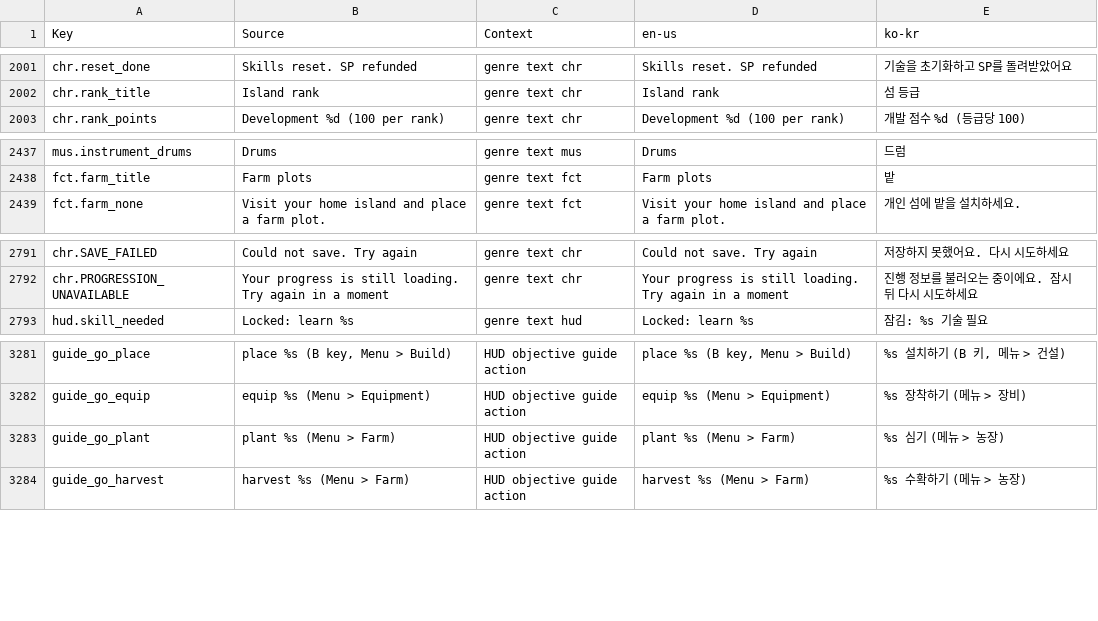
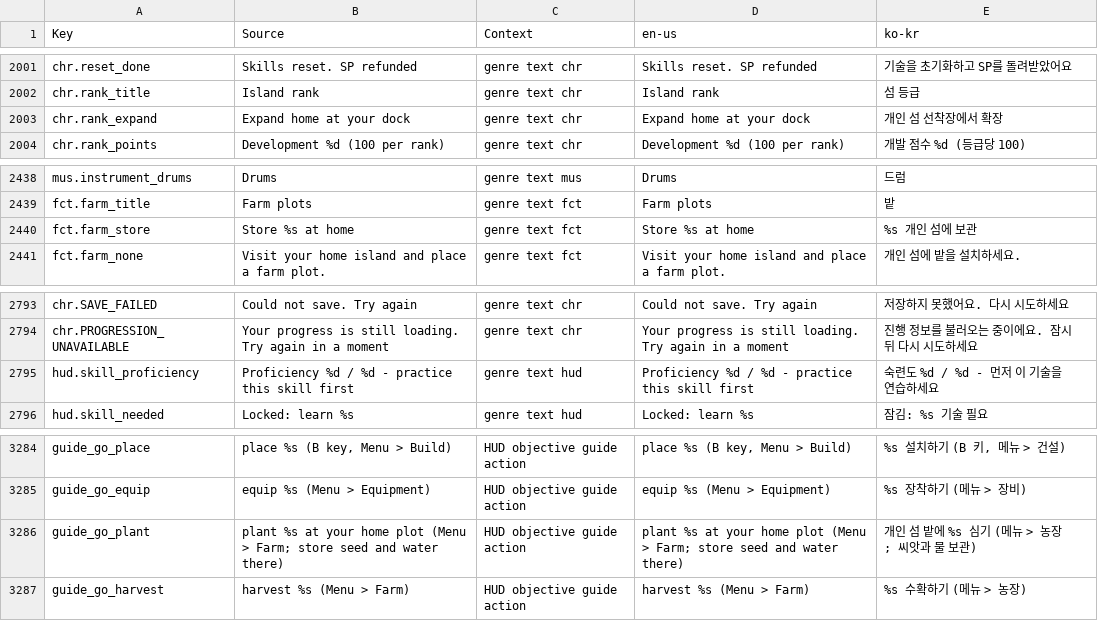
Before and after one commit to Indosaram/roblox_forge, a CSV file: games/robango-island/locale/strings.csv, drawn as a sheet; only a part is shown, gaps mark what is left out.

Commit message:
fix(robango): expose home planting transfers and skill requirements

```diff
--- a/games/robango-island/locale/strings.csv
+++ b/games/robango-island/locale/strings.csv
@@ -2002,2 +2002,3 @@ chr.reset_done,Skills reset. SP refunded,genre text chr,Skills reset. SP refunde
 chr.rank_title,Island rank,genre text chr,Island rank,섬 등급
+chr.rank_expand,Expand home at your dock,genre text chr,Expand home at your dock,개인 섬 선착장에서 확장
 chr.rank_points,Development %d (100 per rank),genre text chr,Development %d (100 per rank),개발 점수 %d (등급당 100)
@@ -2438,2 +2439,3 @@ mus.instrument_drums,Drums,genre text mus,Drums,드럼
 fct.farm_title,Farm plots,genre text fct,Farm plots,밭
+fct.farm_store,Store %s at home,genre text fct,Store %s at home,%s 개인 섬에 보관
 fct.farm_none,Visit your home island and place a farm plot.,genre text fct,Visit your home island and place a farm plot.,개인 섬에 밭을 설치하세요.
@@ -2792,2 +2794,3 @@ chr.SAVE_FAILED,Could not save. Try again,genre text chr,Could not save. Try aga
 chr.PROGRESSION_UNAVAILABLE,Your progress is still loading. Try again in a moment,genre text chr,Your progress is still loading. Try again in a moment,진행 정보를 불러오는 중이에요. 잠시 뒤 다시 시도하세요
+hud.skill_proficiency,Proficiency %d / %d - practice this skill first,genre text hud,Proficiency %d / %d - practice this skill first,숙련도 %d / %d - 먼저 이 기술을 연습하세요
 hud.skill_needed,Locked: learn %s,genre text hud,Locked: learn %s,잠김: %s 기술 필요
@@ -3282,3 +3285,3 @@ guide_go_place,"place %s (B key, Menu > Build)",HUD objective guide action,"plac
 guide_go_equip,equip %s (Menu > Equipment),HUD objective guide action,equip %s (Menu > Equipment),%s 장착하기 (메뉴 > 장비)
-guide_go_plant,plant %s (Menu > Farm),HUD objective guide action,plant %s (Menu > Farm),%s 심기 (메뉴 > 농장)
+guide_go_plant,plant %s at your home plot (Menu > Farm; store seed and water there),HUD objective guide action,plant %s at your home plot (Menu > Farm; store seed and water there),개인 섬 밭에 %s 심기 (메뉴 > 농장; 씨앗과 물 보관)
 guide_go_harvest,harvest %s (Menu > Farm),HUD objective guide action,harvest %s (Menu > Farm),%s 수확하기 (메뉴 > 농장)
```
Also changed, not shown: 8 other files.
